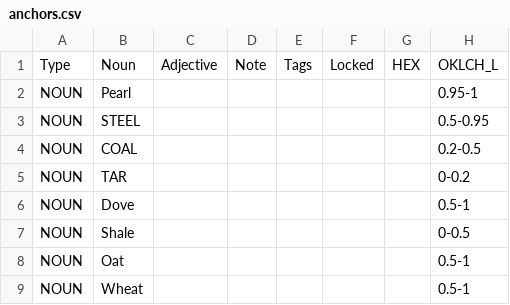
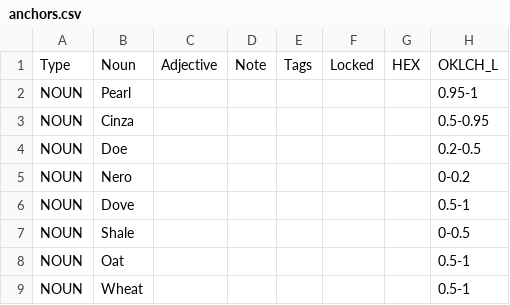
Before and after one commit to HC-SAMI/colorsamificator, a CSV file: data/anchors.csv, drawn as a sheet; only a part is shown; the diff names each change by its address in the sheet, - before the commit and + after, or states it on an @@ line.

Commit message:
Update anchors.csv

```diff
--- a/data/anchors.csv
+++ b/data/anchors.csv
-B3: STEEL
+B3: Cinza
-B4: COAL
+B4: Doe
-B5: TAR
+B5: Nero
```
